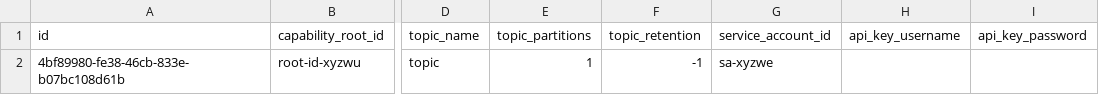
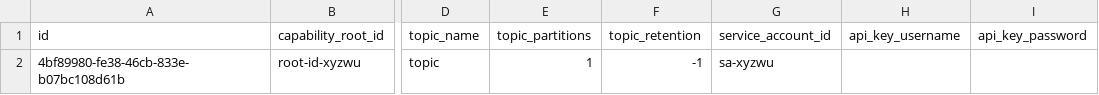
Before and after one commit to dfds/confluent-gateway, a CSV file: db/seed/process.csv, drawn as a sheet; only a part is shown, gaps mark what is left out; the diff names each change by its address in the sheet, - before the commit and + after, or states it on an @@ line.

Commit message:
extract service account

```diff
--- a/db/seed/process.csv
+++ b/db/seed/process.csv
-G2 (service_account_id): sa-xyzwe
+G2 (service_account_id): sa-xyzwu
```
Also changed, not shown: 5 other files.
